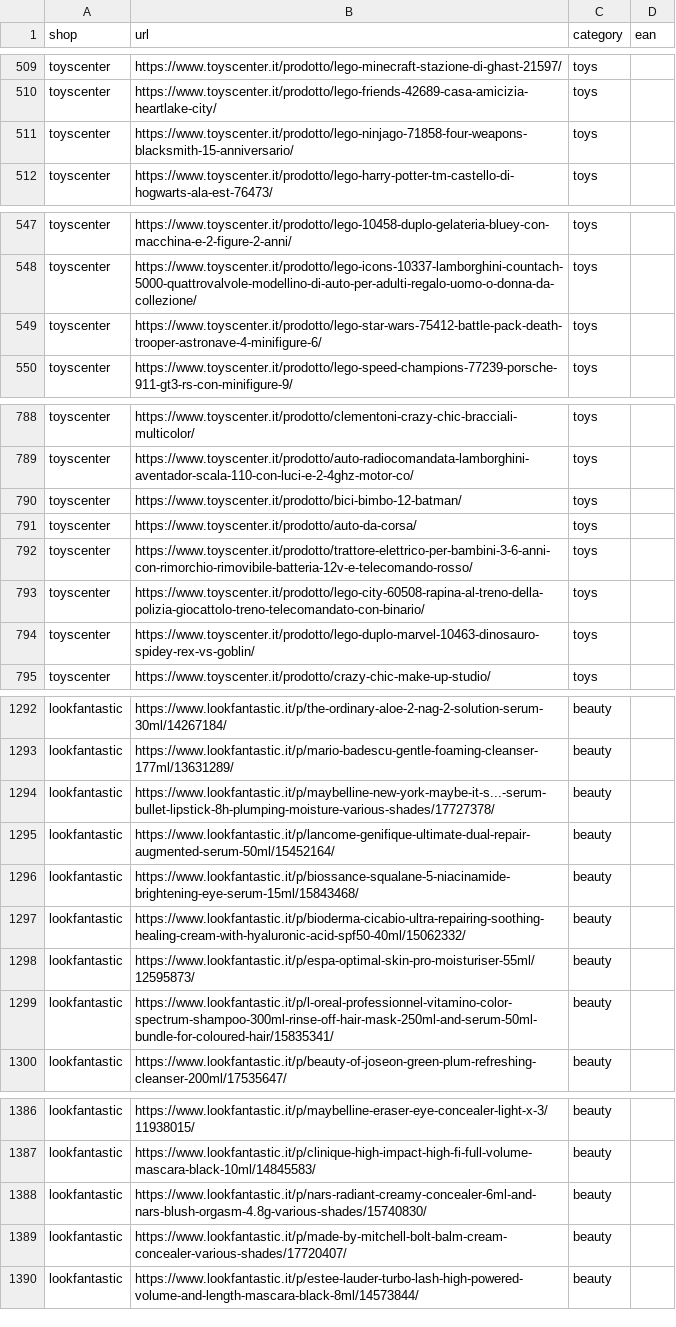
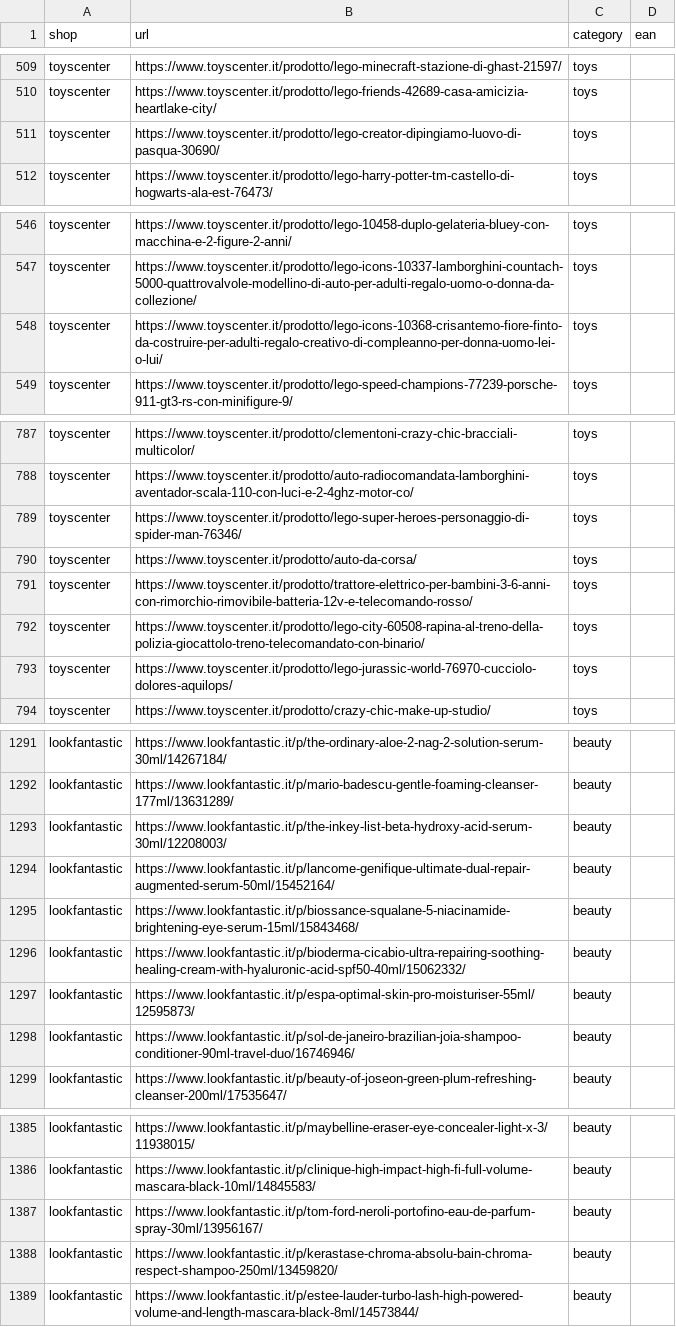
Before and after one commit to Gr1gorii/price-tracker, a CSV file: config/products.csv, drawn as a sheet; only a part is shown, gaps mark what is left out; the diff covers the shown part only.

Commit message:
Parser: product GTIN only for its own variant, per-shop offer tiebreak (Notino regular vs promo-code price), relative offer URLs; redirect to a non-product page = not_found
Products: 3 Notino base URLs -> variant URLs, 24 Lookfantastic multi-shade URLs and
5 discontinued Toys Center sets replaced (verified).

```diff
--- a/config/products.csv
+++ b/config/products.csv
@@ -510,3 +510,3 @@ toyscenter,https://www.toyscenter.it/prodotto/lego-minecraft-stazione-di-ghast-2
 toyscenter,https://www.toyscenter.it/prodotto/lego-friends-42689-casa-amicizia-heartlake-city/,toys,
-toyscenter,https://www.toyscenter.it/prodotto/lego-ninjago-71858-four-weapons-blacksmith-15-anniversario/,toys,
+toyscenter,https://www.toyscenter.it/prodotto/lego-creator-dipingiamo-luovo-di-pasqua-30690/,toys,
 toyscenter,https://www.toyscenter.it/prodotto/lego-harry-potter-tm-castello-di-hogwarts-ala-est-76473/,toys,
@@ -548,3 +547,3 @@ toyscenter,https://www.toyscenter.it/prodotto/lego-10458-duplo-gelateria-bluey-c
 toyscenter,https://www.toyscenter.it/prodotto/lego-icons-10337-lamborghini-countach-5000-quattrovalvole-modellino-di-auto-per-adulti-regalo-uomo-o-donna-da-collezione/,toys,
-toyscenter,https://www.toyscenter.it/prodotto/lego-star-wars-75412-battle-pack-death-trooper-astronave-4-minifigure-6/,toys,
+toyscenter,https://www.toyscenter.it/prodotto/lego-icons-10368-crisantemo-fiore-finto-da-costruire-per-adulti-regalo-creativo-di-compleanno-per-donna-uomo-lei-o-lui/,toys,
 toyscenter,https://www.toyscenter.it/prodotto/lego-speed-champions-77239-porsche-911-gt3-rs-con-minifigure-9/,toys,
@@ -789,3 +788,3 @@ toyscenter,https://www.toyscenter.it/prodotto/clementoni-crazy-chic-bracciali-mu
 toyscenter,https://www.toyscenter.it/prodotto/auto-radiocomandata-lamborghini-aventador-scala-110-con-luci-e-2-4ghz-motor-co/,toys,
-toyscenter,https://www.toyscenter.it/prodotto/bici-bimbo-12-batman/,toys,
+toyscenter,https://www.toyscenter.it/prodotto/lego-super-heroes-personaggio-di-spider-man-76346/,toys,
 toyscenter,https://www.toyscenter.it/prodotto/auto-da-corsa/,toys,
@@ -793,3 +792,3 @@ toyscenter,https://www.toyscenter.it/prodotto/trattore-elettrico-per-bambini-3-6
 toyscenter,https://www.toyscenter.it/prodotto/lego-city-60508-rapina-al-treno-della-polizia-giocattolo-treno-telecomandato-con-binario/,toys,
-toyscenter,https://www.toyscenter.it/prodotto/lego-duplo-marvel-10463-dinosauro-spidey-rex-vs-goblin/,toys,
+toyscenter,https://www.toyscenter.it/prodotto/lego-jurassic-world-76970-cucciolo-dolores-aquilops/,toys,
 toyscenter,https://www.toyscenter.it/prodotto/crazy-chic-make-up-studio/,toys,
@@ -1293,3 +1292,3 @@ lookfantastic,https://www.lookfantastic.it/p/the-ordinary-aloe-2-nag-2-solution-
 lookfantastic,https://www.lookfantastic.it/p/mario-badescu-gentle-foaming-cleanser-177ml/13631289/,beauty,
-lookfantastic,https://www.lookfantastic.it/p/maybelline-new-york-maybe-it-s...-serum-bullet-lipstick-8h-plumping-moisture-various-shades/17727378/,beauty,
+lookfantastic,https://www.lookfantastic.it/p/the-inkey-list-beta-hydroxy-acid-serum-30ml/12208003/,beauty,
 lookfantastic,https://www.lookfantastic.it/p/lancome-genifique-ultimate-dual-repair-augmented-serum-50ml/15452164/,beauty,
@@ -1298,3 +1297,3 @@ lookfantastic,https://www.lookfantastic.it/p/bioderma-cicabio-ultra-repairing-so
 lookfantastic,https://www.lookfantastic.it/p/espa-optimal-skin-pro-moisturiser-55ml/12595873/,beauty,
-lookfantastic,https://www.lookfantastic.it/p/l-oreal-professionnel-vitamino-color-spectrum-shampoo-300ml-rinse-off-hair-mask-250ml-and-serum-50ml-bundle-for-coloured-hair/15835341/,beauty,
+lookfantastic,https://www.lookfantastic.it/p/sol-de-janeiro-brazilian-joia-shampoo-conditioner-90ml-travel-duo/16746946/,beauty,
 lookfantastic,https://www.lookfantastic.it/p/beauty-of-joseon-green-plum-refreshing-cleanser-200ml/17535647/,beauty,
@@ -1387,4 +1386,4 @@ lookfantastic,https://www.lookfantastic.it/p/maybelline-eraser-eye-concealer-lig
 lookfantastic,https://www.lookfantastic.it/p/clinique-high-impact-high-fi-full-volume-mascara-black-10ml/14845583/,beauty,
-lookfantastic,https://www.lookfantastic.it/p/nars-radiant-creamy-concealer-6ml-and-nars-blush-orgasm-4.8g-various-shades/15740830/,beauty,
-lookfantastic,https://www.lookfantastic.it/p/made-by-mitchell-bolt-balm-cream-concealer-various-shades/17720407/,beauty,
+lookfantastic,https://www.lookfantastic.it/p/tom-ford-neroli-portofino-eau-de-parfum-spray-30ml/13956167/,beauty,
+lookfantastic,https://www.lookfantastic.it/p/kerastase-chroma-absolu-bain-chroma-respect-shampoo-250ml/13459820/,beauty,
 lookfantastic,https://www.lookfantastic.it/p/estee-lauder-turbo-lash-high-powered-volume-and-length-mascara-black-8ml/14573844/,beauty,
```
Also changed, not shown: 1 added row, 1 removed row and 23 edited cells elsewhere in this file, 8 other files.
